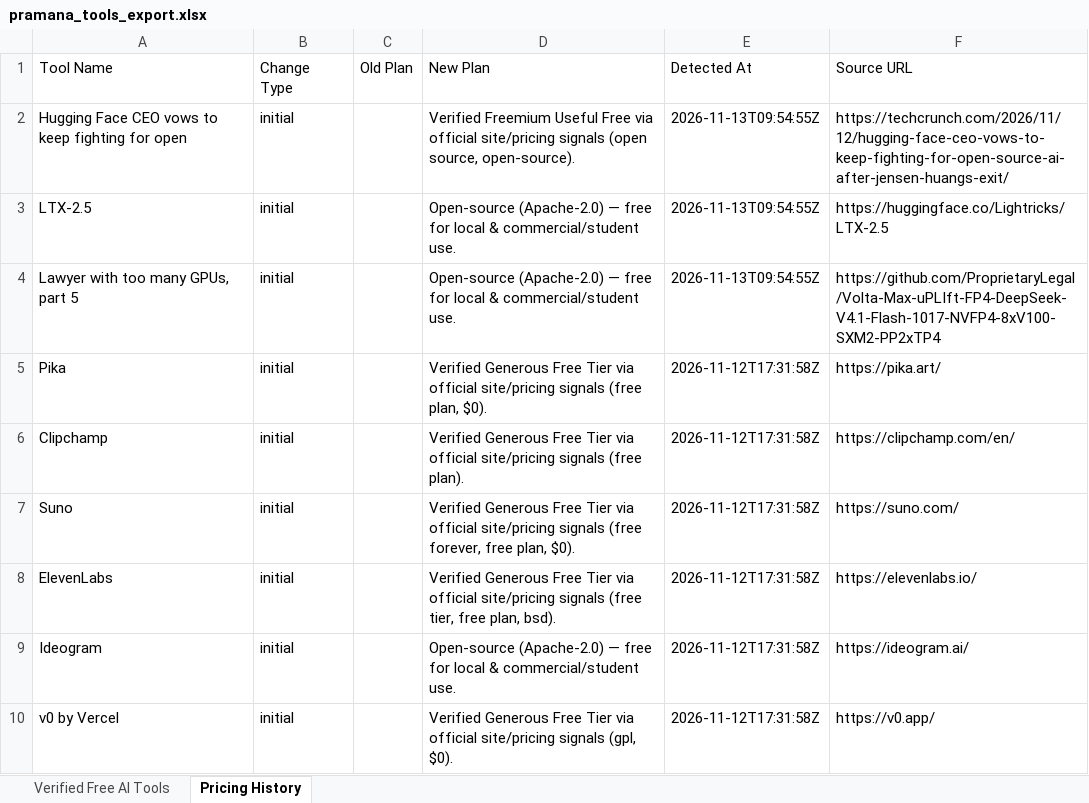
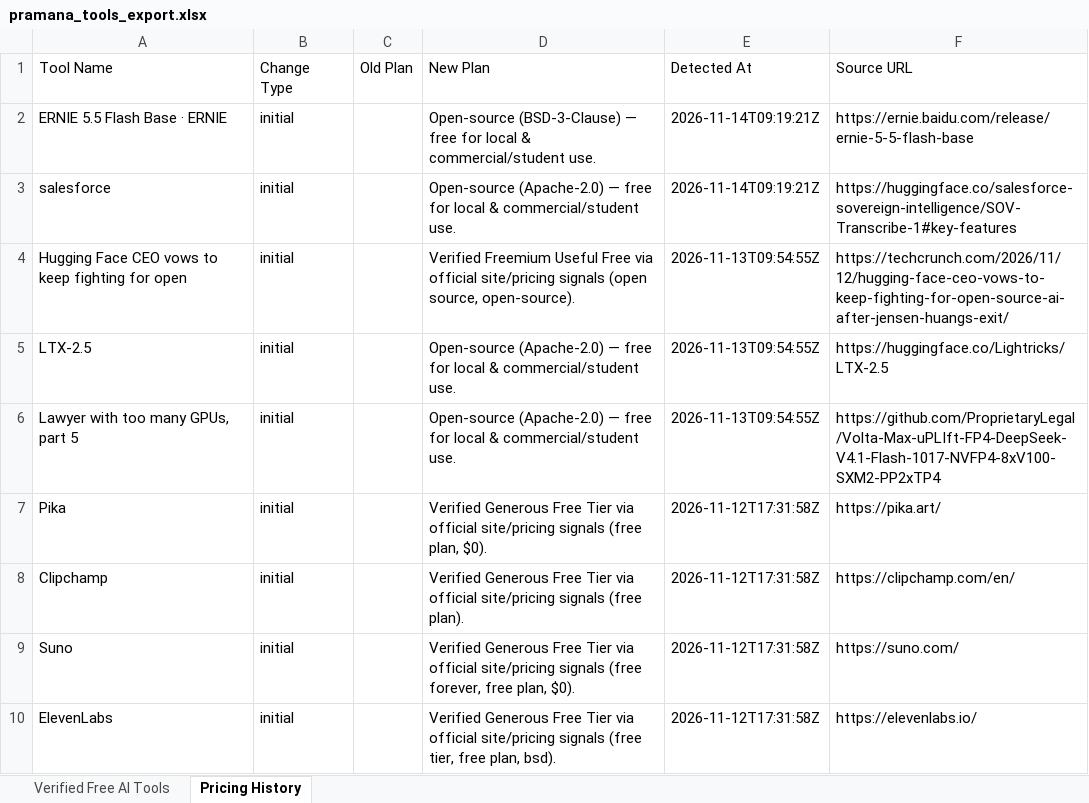
Before and after one commit to adityanimbalkar9699-max/pramana-ai-radar, an Excel workbook: data/weekly_reports/pramana_tools_export.xlsx, sheet Pricing History, drawn as a sheet; only a part is shown; the shorter side is filled out with more unchanged rows; values as stored, in another font and other column widths than the file's, no borders; the diff names each change by its address in the sheet, - before the commit and + after, or states it on an @@ line.

Commit message:
chore(daily): verified free AI tools discovery 2026-11-14

```diff
--- a/data/weekly_reports/pramana_tools_export.xlsx (sheet Pricing History)
+++ b/data/weekly_reports/pramana_tools_export.xlsx (sheet Pricing History)
+row 2: ERNIE 5.5 Flash Base · ERNIE | initial |  | Open-source (BSD-3-Clause) — free for local & commercial/student use. | 2026-11-14T09:19:21Z | https://ernie.baidu.com/release/ernie-5-5-flash-base
+row 3: salesforce | initial |  | Open-source (Apache-2.0) — free for local & commercial/student use. | 2026-11-14T09:19:21Z | https://huggingface.co/salesforce-sovereign-intelligence/SOV-Transcribe-1#key-features
```
Also changed, not shown: sheet Verified Free AI Tools, docs/reports/pramana_tools_export.xlsx, 6 other files.
